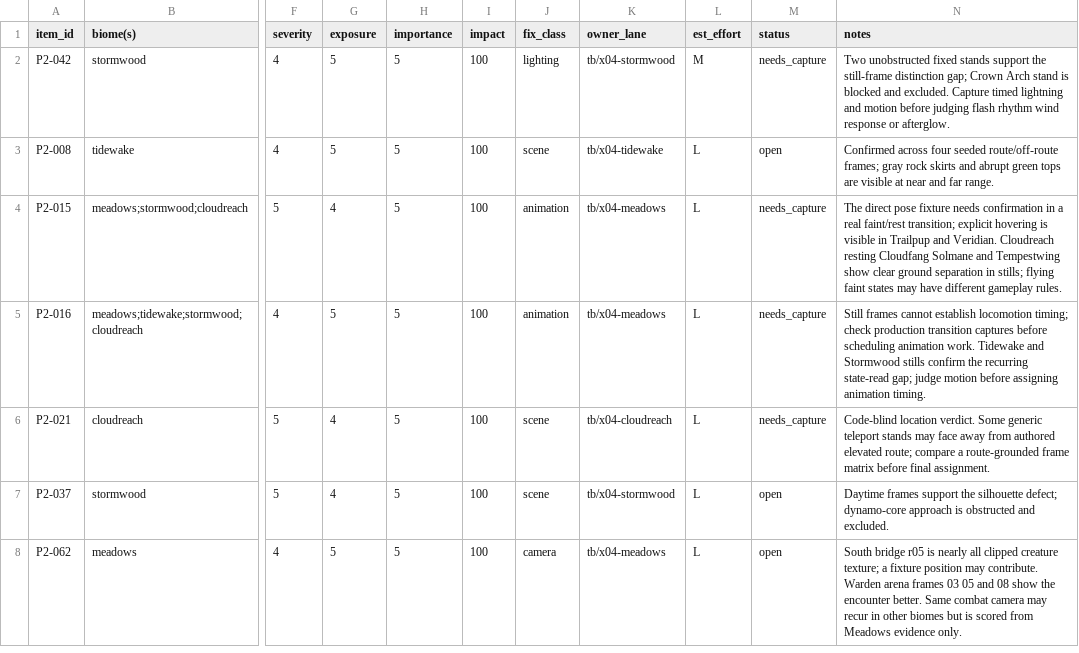
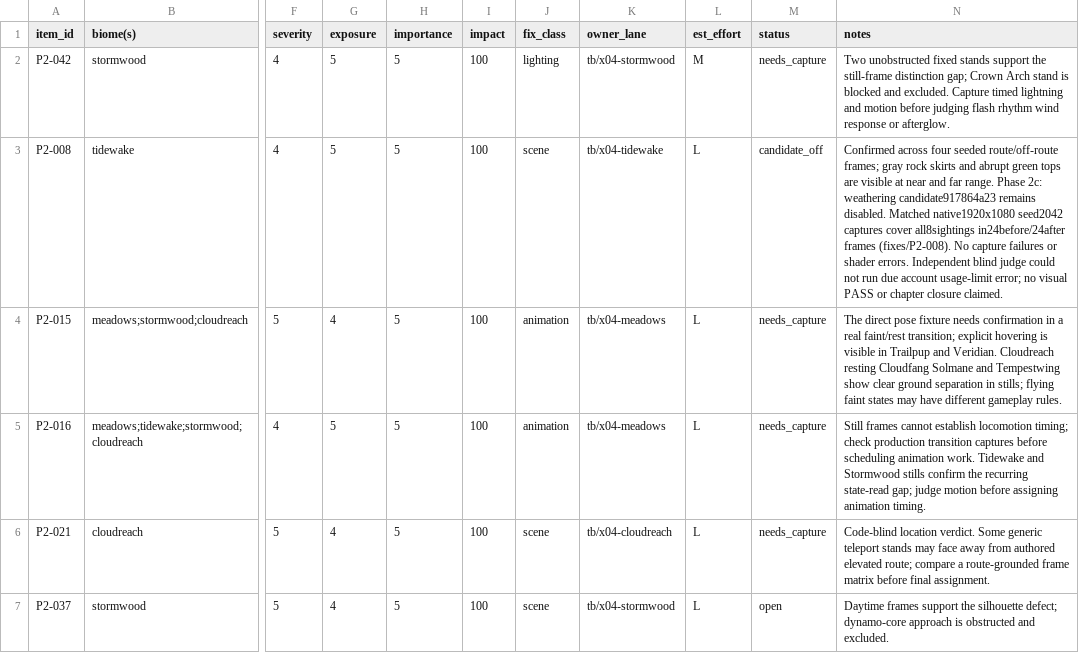
Before and after one commit to MJohnsonWellabe/Tetherbound, a CSV file: ralph/reports/VISUAL/phase2/catalog.csv, drawn as a sheet; only a part is shown, gaps mark what is left out; the shorter side is filled out with more unchanged rows; the diff names each change by its address in the sheet, - before the commit and + after, or states it on an @@ line.

Commit message:
docs(P2-008): retain complete paired shoreline capture evidence

```diff
--- a/ralph/reports/VISUAL/phase2/catalog.csv
+++ b/ralph/reports/VISUAL/phase2/catalog.csv
-M3 (status): open
+M3 (status): candidate_off
-N3 (notes): …far range.
+N3 (notes): …far range. Phase 2c: weathering candidate917864a23 remains disabled. Matched native1920x1080 seed2042 captures cover all8sightings in24before/24after frames (fixes/P2-008). No capture failures or shader errors. Independent blind judge could not run due account usage-limit error; no visual PASS or chapter closure claimed.
```
Also changed, not shown: ralph/reports/VISUAL/phase2/tidewake/top20.csv, 8 other files.
